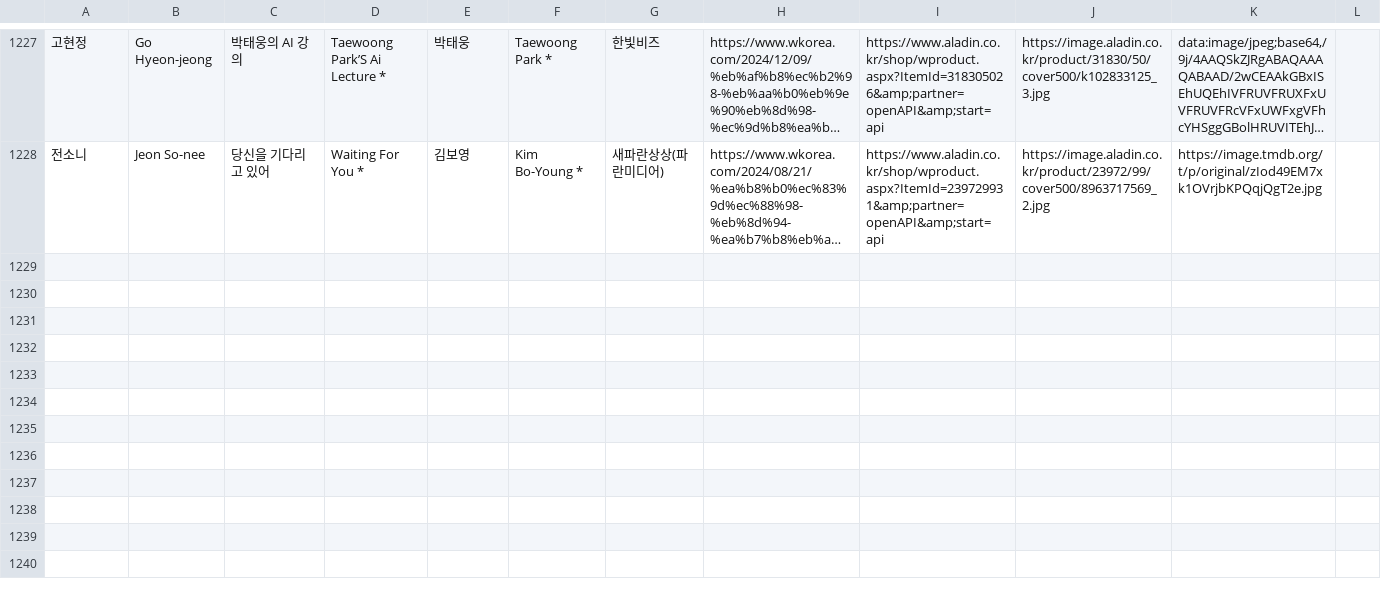
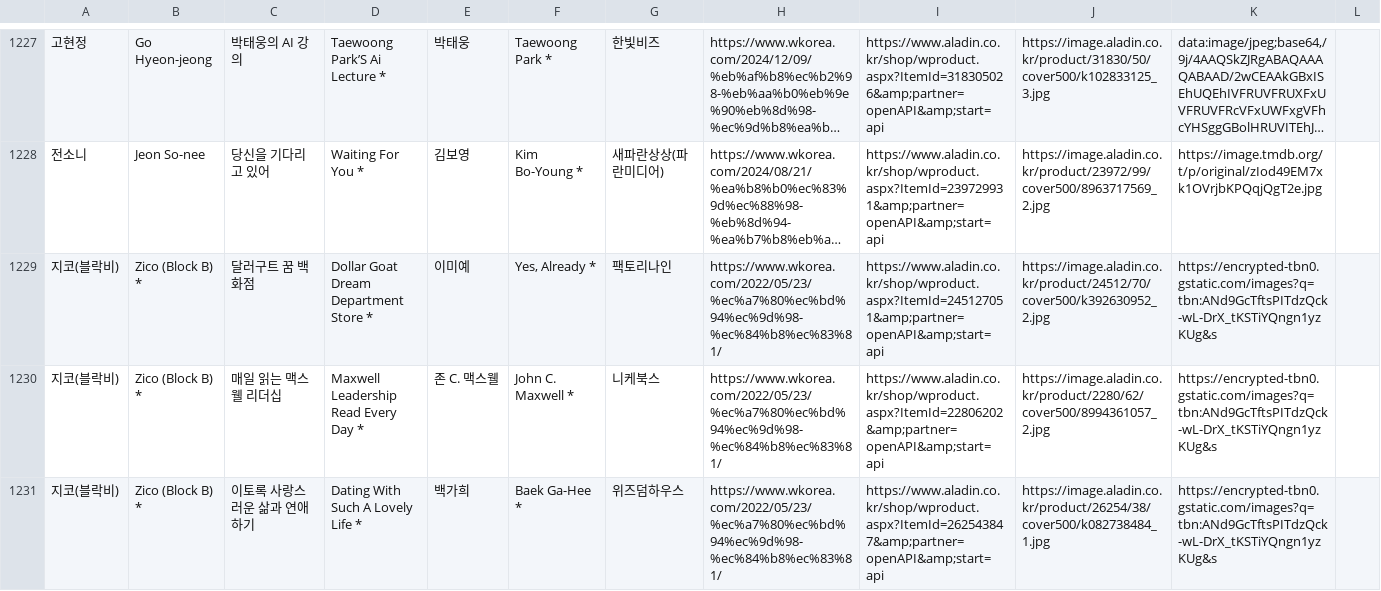
Before and after one commit to whroruruk/github.io, a CSV file: data.csv, drawn as a sheet; only a part is shown, gaps mark what is left out; long unchanged cells end in …; the diff covers the shown part only; the diff names each change by its address in the sheet, - before the commit and + after, or states it on an @@ line.

Commit message:
편집기에서 데이터 업데이트 (2026-05-18 06:21)

```diff
--- a/data.csv
+++ b/data.csv
+row 1229: 지코(블락비) | Zico (Block B) * | 달러구트 꿈 백화점 | Dollar Goat Dream Department Store * | 이미예 | Yes, Already * | 팩토리나인 | https://www.wkorea.com/2022/05/23/%ec%a7%80%ec%bd%94%ec%9d%98-%ec%84%b8%ec%83%81/ | https://www.aladin.co.kr/shop/wproduct.aspx?ItemId=245127051&amp;partner=openAPI&amp;start=api | https://image.aladin.co.kr/product/24512/70/cover500/k392630952_2.jpg | https://encrypted-tbn0.gstatic.com/images?q=tbn:ANd9GcTftsPITdzQck-wL-DrX_tKSTiYQngn1yzKUg&s
+row 1230: 지코(블락비) | Zico (Block B) * | 매일 읽는 맥스웰 리더십 | Maxwell Leadership Read Every Day * | 존 C. 맥스웰 | John C. Maxwell * | 니케북스 | https://www.wkorea.com/2022/05/23/%ec%a7%80%ec%bd%94%ec%9d%98-%ec%84%b8%ec%83%81/ | https://www.aladin.co.kr/shop/wproduct.aspx?ItemId=22806202&amp;partner=openAPI&amp;start=api | https://image.aladin.co.kr/product/2280/62/cover500/8994361057_2.jpg | https://encrypted-tbn0.gstatic.com/images?q=tbn:ANd9GcTftsPITdzQck-wL-DrX_tKSTiYQngn1yzKUg&s
+row 1231: 지코(블락비) | Zico (Block B) * | 이토록 사랑스러운 삶과 연애하기 | Dating With Such A Lovely Life * | 백가희 | Baek Ga-Hee * | 위즈덤하우스 | https://www.wkorea.com/2022/05/23/%ec%a7%80%ec%bd%94%ec%9d%98-%ec%84%b8%ec%83%81/ | https://www.aladin.co.kr/shop/wproduct.aspx?ItemId=262543847&amp;partner=openAPI&amp;start=api | https://image.aladin.co.kr/product/26254/38/cover500/k082738484_1.jpg | https://encrypted-tbn0.gstatic.com/images?q=tbn:ANd9GcTftsPITdzQck-wL-DrX_tKSTiYQngn1yzKUg&s
```
Also changed, not shown: 3 added rows and 1 removed row elsewhere in this file.
